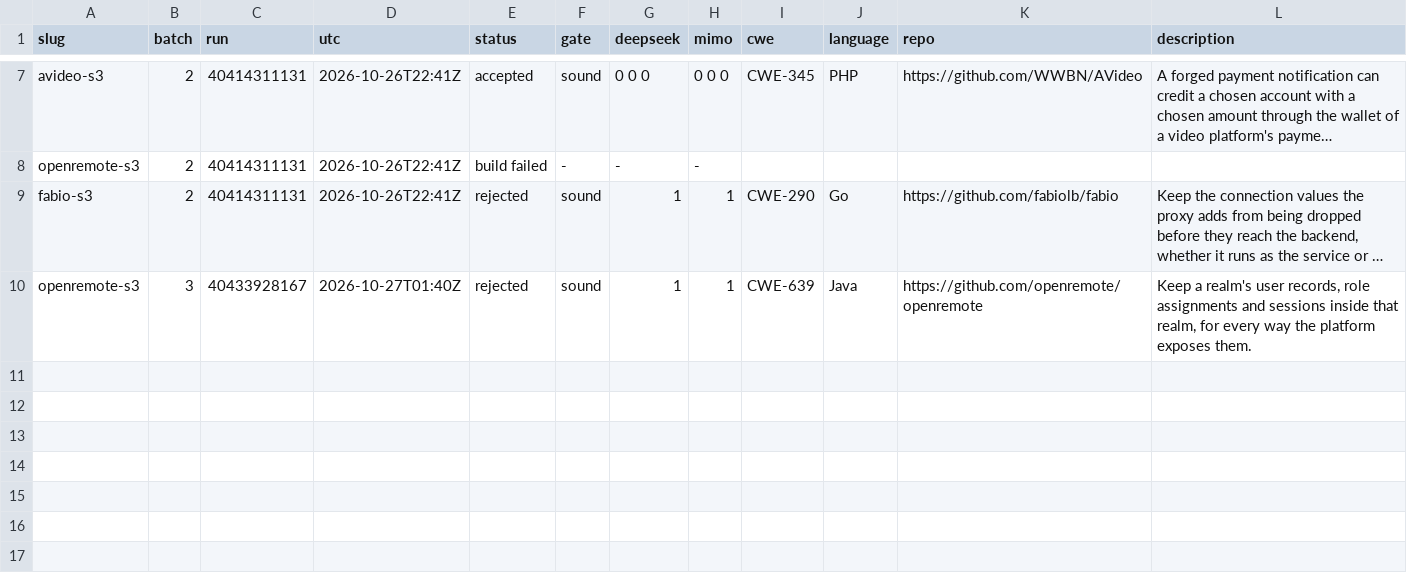
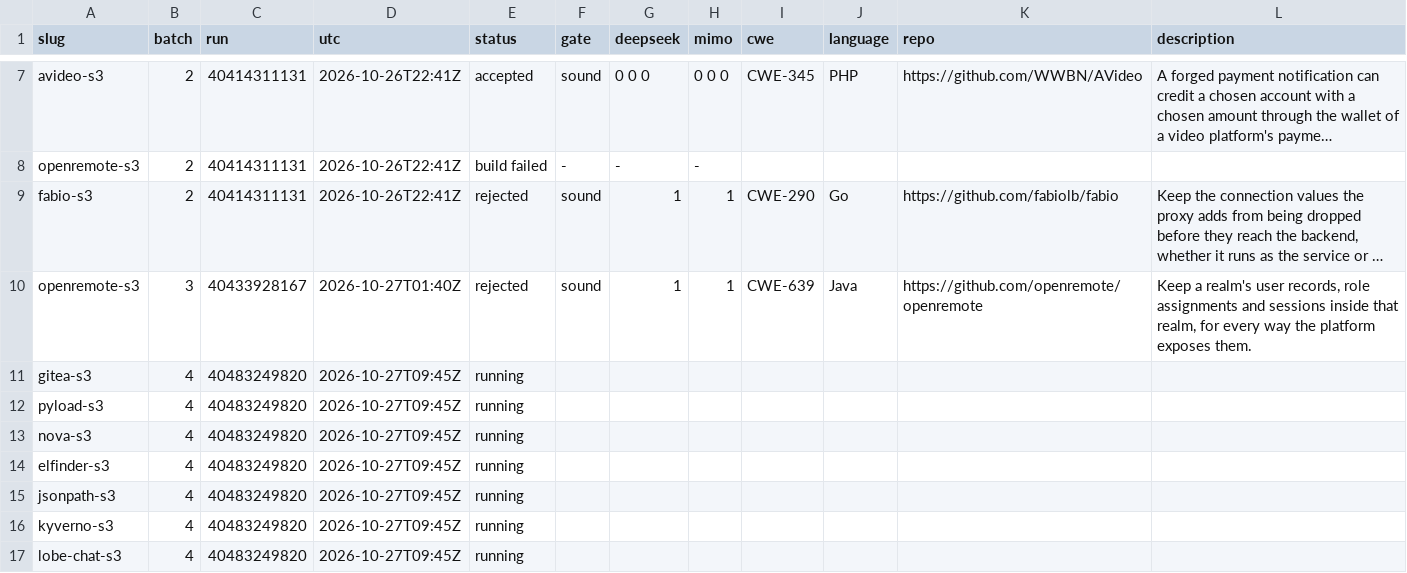
Before and after one commit to sherazrazadev/swe-benching, a TSV file: reports/actions/tasks.tsv, drawn as a sheet; only a part is shown, gaps mark what is left out; long unchanged cells end in …; the diff names each change by its address in the sheet, - before the commit and + after, or states it on an @@ line.

```diff
--- a/reports/actions/tasks.tsv
+++ b/reports/actions/tasks.tsv
+row 11: gitea-s3 | 4 | 40483249820 | 2026-10-27T09:45Z | running
+row 12: pyload-s3 | 4 | 40483249820 | 2026-10-27T09:45Z | running
+row 13: nova-s3 | 4 | 40483249820 | 2026-10-27T09:45Z | running
+row 14: elfinder-s3 | 4 | 40483249820 | 2026-10-27T09:45Z | running
+row 15: jsonpath-s3 | 4 | 40483249820 | 2026-10-27T09:45Z | running
+row 16: kyverno-s3 | 4 | 40483249820 | 2026-10-27T09:45Z | running
+row 17: lobe-chat-s3 | 4 | 40483249820 | 2026-10-27T09:45Z | running
```
